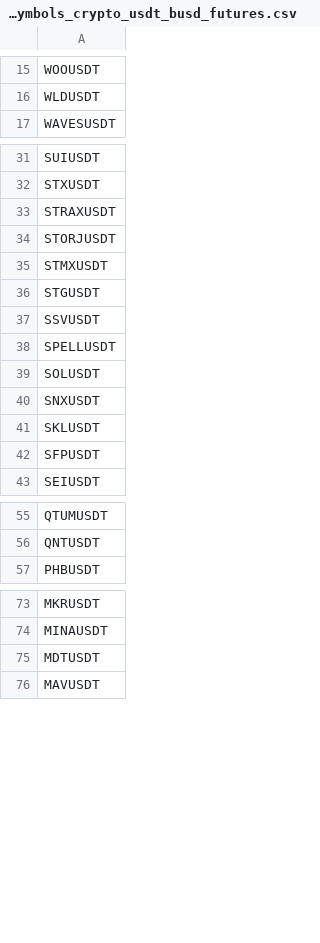
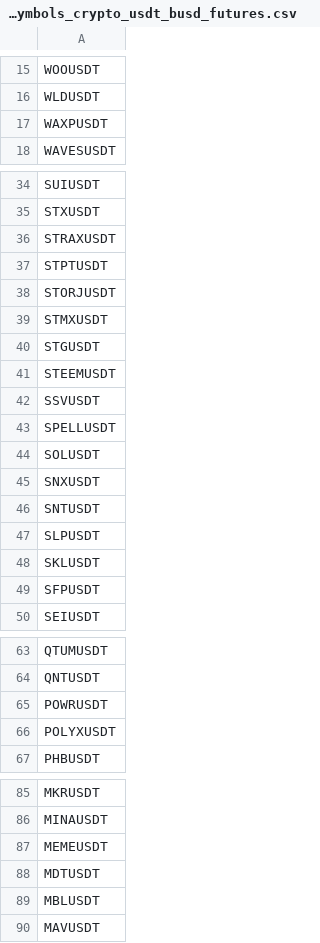
Before and after one commit to Makinginvest/MakingInvest, a CSV file: makinginvest_server_python/_datasets/data/_data_symbols_crypto_usdt_busd_futures.csv, drawn as a sheet; only a part is shown, gaps mark what is left out; the diff covers the shown part only.

```diff
--- a/makinginvest_server_python/_datasets/data/_data_symbols_crypto_usdt_busd_futures.csv
+++ b/makinginvest_server_python/_datasets/data/_data_symbols_crypto_usdt_busd_futures.csv
@@ -16,2 +16,3 @@ WOOUSDT
 WLDUSDT
+WAXPUSDT
 WAVESUSDT
@@ -33,2 +36,3 @@ STXUSDT
 STRAXUSDT
+STPTUSDT
 STORJUSDT
@@ -36,2 +40,3 @@ STMXUSDT
 STGUSDT
+STEEMUSDT
 SSVUSDT
@@ -40,2 +45,4 @@ SOLUSDT
 SNXUSDT
+SNTUSDT
+SLPUSDT
 SKLUSDT
@@ -56,2 +64,4 @@ QTUMUSDT
 QNTUSDT
+POWRUSDT
+POLYXUSDT
 PHBUSDT
@@ -74,3 +86,5 @@ MKRUSDT
 MINAUSDT
+MEMEUSDT
 MDTUSDT
+MBLUSDT
 MAVUSDT
```
Also changed, not shown: 11 added rows and 1 moved row elsewhere in this file, makinginvest_server_python/_datasets/data/_data_symbols_crypto_usdt_busd.csv, 6 other files.
